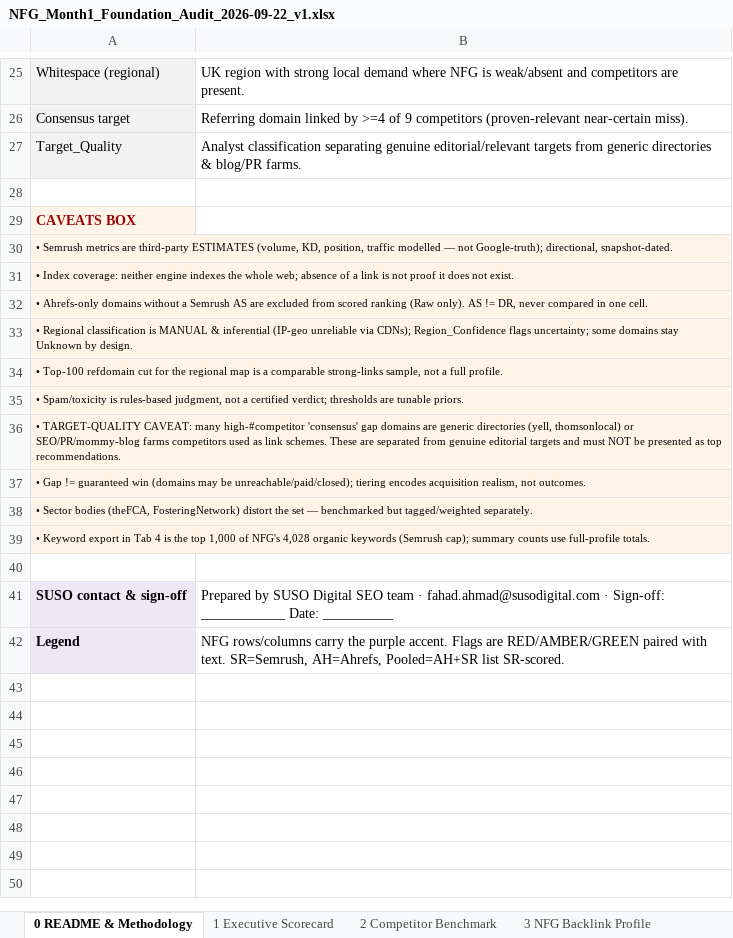
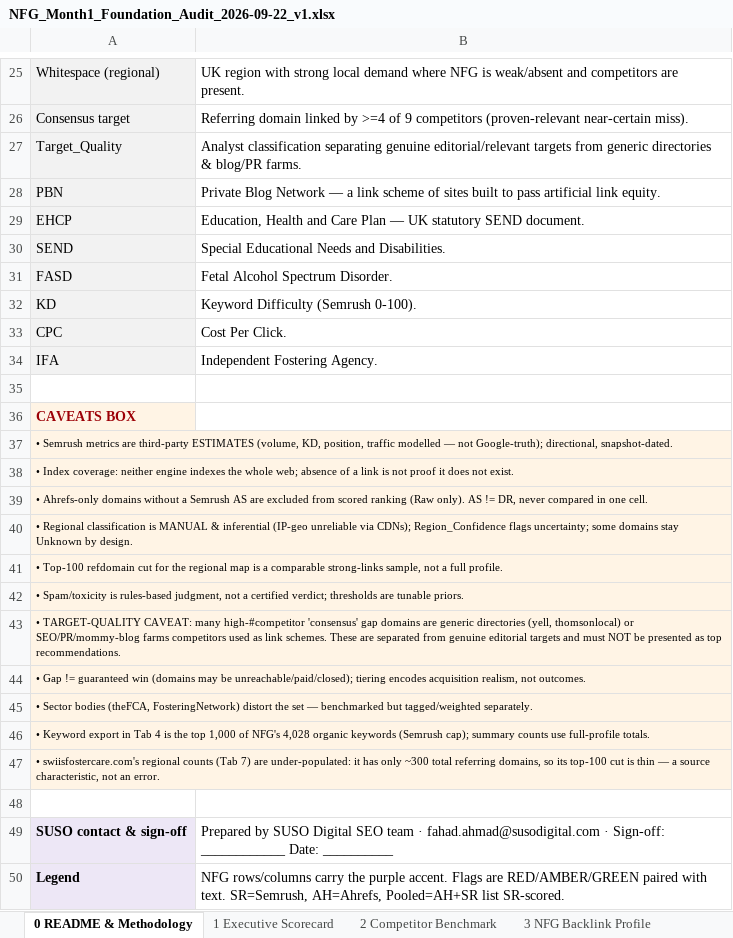
Before and after one commit to fahadahmad-ship-it/test, an Excel workbook: NFG_Month1_Foundation_Audit_2026-09-22_v1.xlsx, sheet 0 README & Methodology, drawn as a sheet; only a part is shown, gaps mark what is left out; values as stored, in another font and other column widths than the file's, no borders; the diff names each change by its address in the sheet, - before the commit and + after, or states it on an @@ line.

```diff
--- a/NFG_Month1_Foundation_Audit_2026-09-22_v1.xlsx (sheet 0 README & Methodology)
+++ b/NFG_Month1_Foundation_Audit_2026-09-22_v1.xlsx (sheet 0 README & Methodology)
+row 28: PBN | Private Blog Network — a link scheme of sites built to pass artificial link equity.
+row 29: EHCP | Education, Health and Care Plan — UK statutory SEND document.
+row 30: SEND | Special Educational Needs and Disabilities.
+row 31: FASD | Fetal Alcohol Spectrum Disorder.
+row 32: KD | Keyword Difficulty (Semrush 0-100).
+row 33: CPC | Cost Per Click.
+row 34: IFA | Independent Fostering Agency.
+row 47: • swiisfostercare.com's regional counts (Tab 7) are under-populated: it has only ~300 total referring domains, so its top-100 cut is thin — a source characteristic, not an error.
```
Also changed, not shown: sheet 1 Executive Scorecard, sheet 2 Competitor Benchmark, sheet 5 Backlink Gap Targets, sheet 11 Data Dictionary & Raw, sheet 8 Anchors & Toxicity, sheet 10 Priority Target List, charts or pictures, 1 other file.
